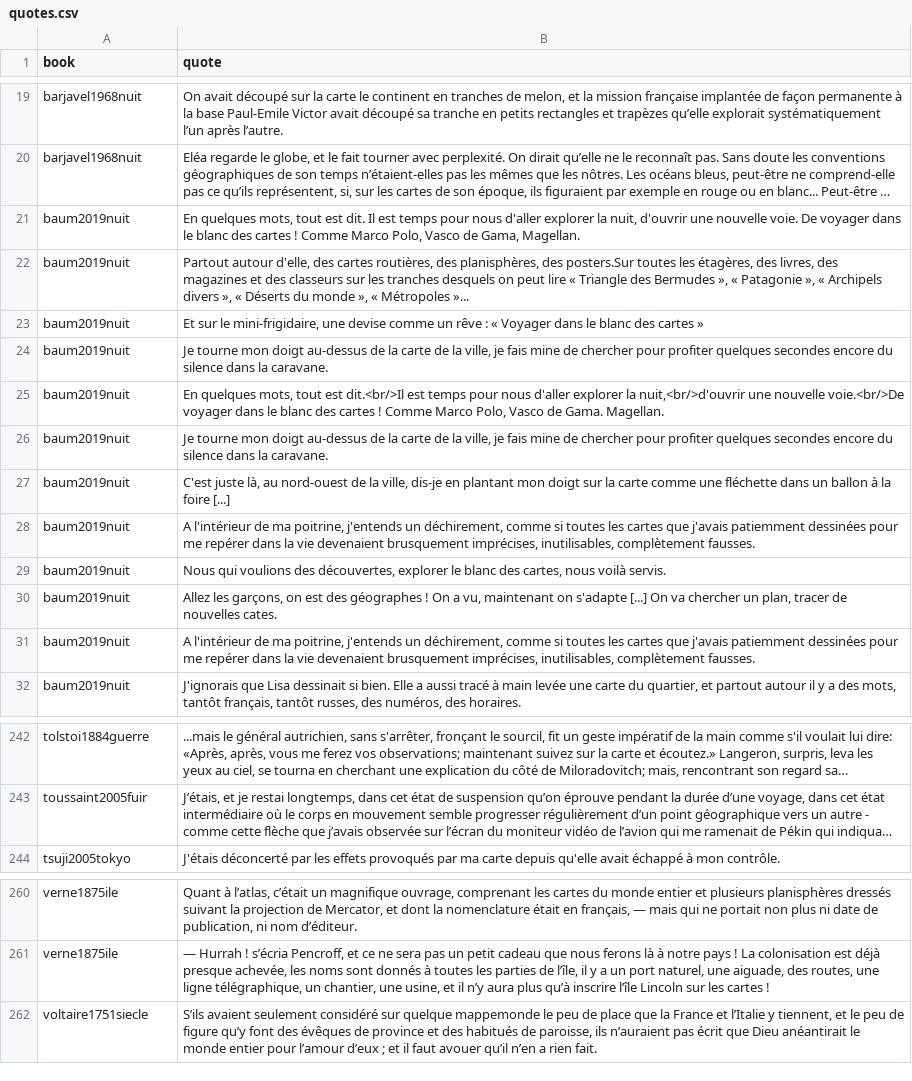
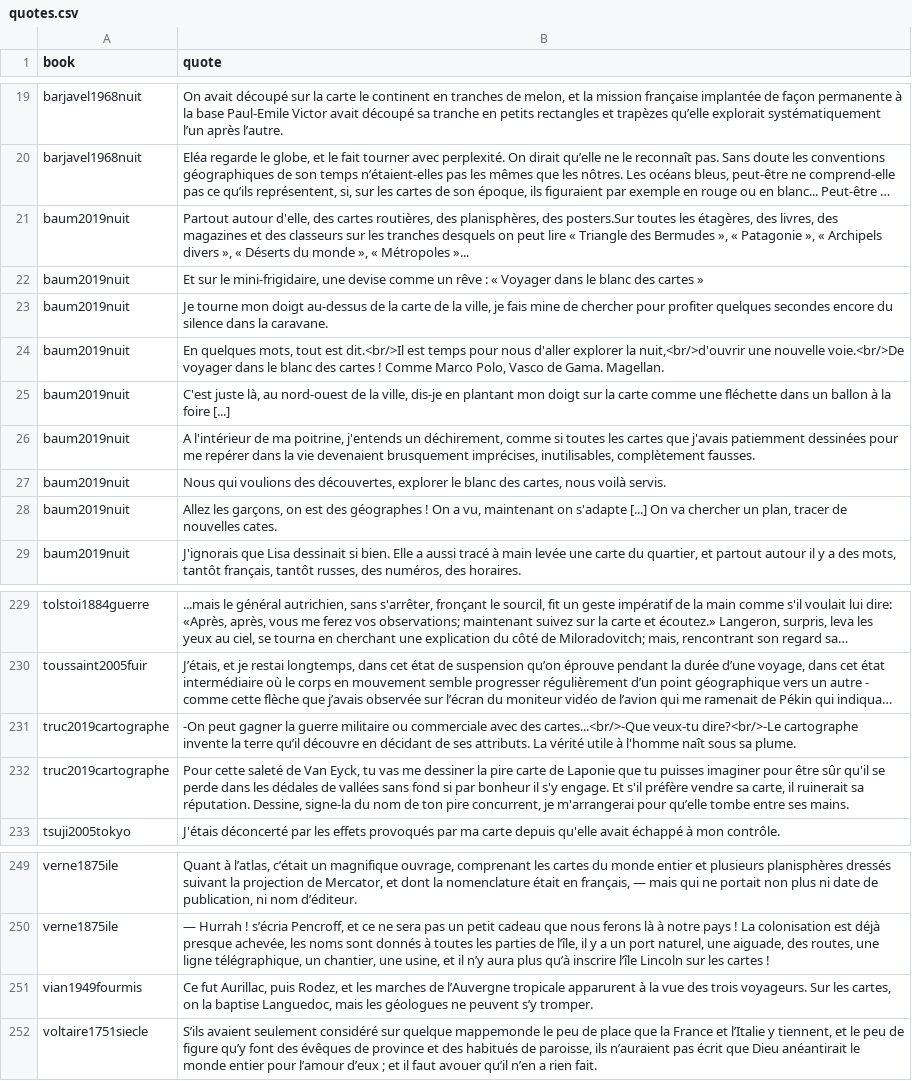
Before and after one commit to neocarto/mapquote, a CSV file: data/quotes.csv, drawn as a sheet; only a part is shown, gaps mark what is left out; long unchanged cells end in …; removed rows and columns are numbered as before the commit, all else as after; the diff covers the shown part only; the diff names each change by its address in the sheet, - before the commit and + after, or states it on an @@ line.

```diff
--- a/data/quotes.csv
+++ b/data/quotes.csv
-row 21: baum2019nuit | En quelques mots, tout est dit. Il est temps pour nous d'aller explorer la nuit, d'ouvrir une nouvelle voie. De voyager dans le blanc des cartes ! Comme Marco Polo, Vasco de Gama, Magellan.
-row 26: baum2019nuit | Je tourne mon doigt au-dessus de la carte de la ville, je fais mine de chercher pour profiter quelques secondes encore du silence dans la caravane.
-row 31: baum2019nuit | A l'intérieur de ma poitrine, j'entends un déchirement, comme si toutes les cartes que j'avais patiemment dessinées pour me repérer dans la vie devenaient brusquement imprécises, inutilisables, complètement fausses.
+row 231: truc2019cartographe | -On peut gagner la guerre militaire ou commerciale avec des cartes...<br/>-Que veux-tu dire?<br/>-Le cartographe invente la terre qu’il découvre en décidant de ses attributs. La vérité utile à l'homme naît sous sa plume.
+row 232: truc2019cartographe | Pour cette saleté de Van Eyck, tu vas me dessiner la pire carte de Laponie que tu puisses imaginer pour être sûr qu'il se perde dans les dédales de vallées sans fond si par bonheur il s'y engage. Et s'il préfère vendre sa carte, il ruinerait sa réputation. Dessine, signe-la du nom de ton pire concurrent, je m'arrangerai pour qu’elle tombe entre ses mains.
+row 251: vian1949fourmis | Ce fut Aurillac, puis Rodez, et les marches de l’Auvergne tropicale apparurent à la vue des trois voyageurs. Sur les cartes, on la baptise Languedoc, mais les géologues ne peuvent s’y tromper.
```
Also changed, not shown: 2 added rows and 12 removed rows elsewhere in this file, data/authors.csv, 2 other files.
